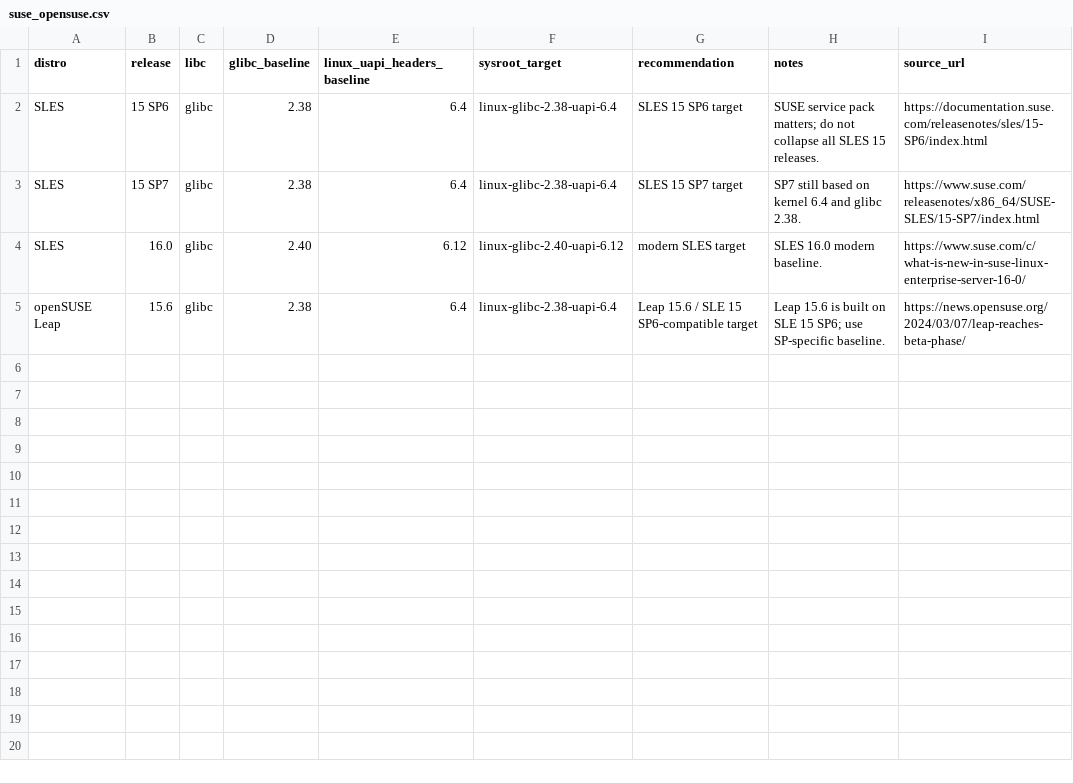
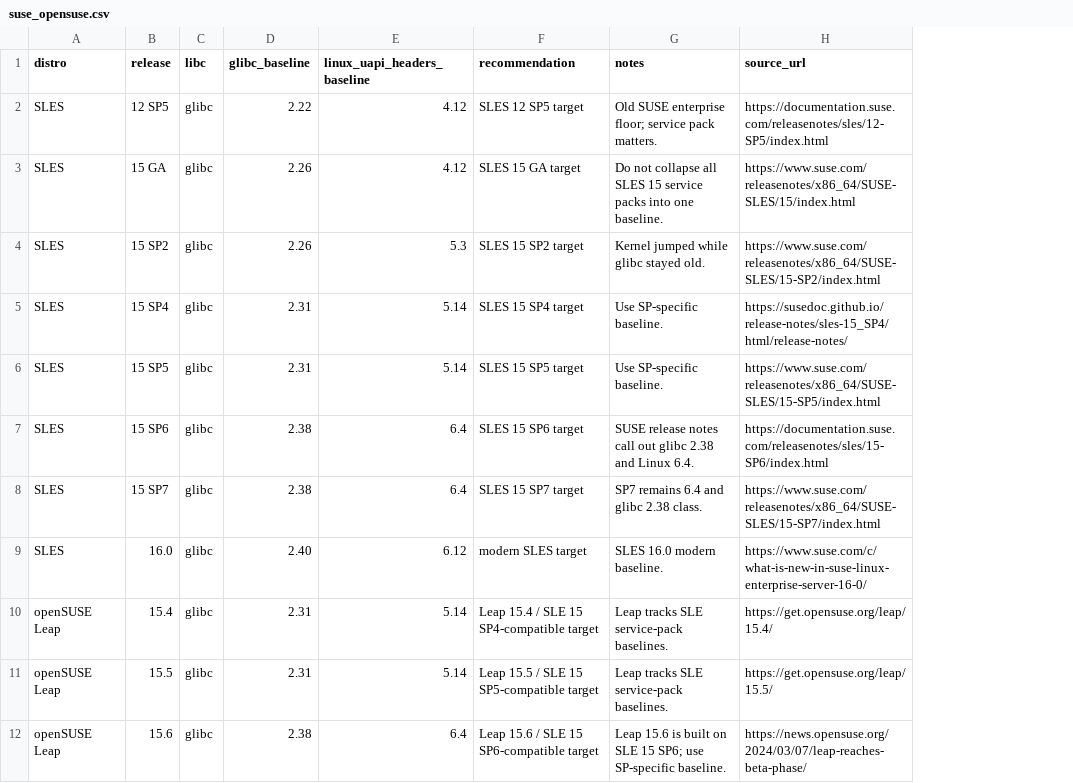
Before and after one commit to hermeticbuild/linux-distros-baseline, a CSV file: suse_opensuse.csv, drawn as a sheet; removed rows and columns are numbered as before the commit, all else as after; the diff names each change by its address in the sheet, - before the commit and + after, or states it on an @@ line.

```diff
--- a/suse_opensuse.csv
+++ b/suse_opensuse.csv
-column F (sysroot_target), rows 2-5: linux-glibc-2.38-uapi-6.4 | linux-glibc-2.38-uapi-6.4 | linux-glibc-2.40-uapi-6.12 | linux-glibc-2.38-uapi-6.4
+row 2: SLES | 12 SP5 | glibc | 2.22 | 4.12 | SLES 12 SP5 target | Old SUSE enterprise floor; service pack matters. | https://documentation.suse.com/releasenotes/sles/12-SP5/index.html
+row 3: SLES | 15 GA | glibc | 2.26 | 4.12 | SLES 15 GA target | Do not collapse all SLES 15 service packs into one baseline. | https://www.suse.com/releasenotes/x86_64/SUSE-SLES/15/index.html
+row 4: SLES | 15 SP2 | glibc | 2.26 | 5.3 | SLES 15 SP2 target | Kernel jumped while glibc stayed old. | https://www.suse.com/releasenotes/x86_64/SUSE-SLES/15-SP2/index.html
+row 5: SLES | 15 SP4 | glibc | 2.31 | 5.14 | SLES 15 SP4 target | Use SP-specific baseline. | https://susedoc.github.io/release-notes/sles-15_SP4/html/release-notes/
+row 6: SLES | 15 SP5 | glibc | 2.31 | 5.14 | SLES 15 SP5 target | Use SP-specific baseline. | https://www.suse.com/releasenotes/x86_64/SUSE-SLES/15-SP5/index.html
-G7 (notes): SUSE service pack matters; do not collapse all SLES 15 releases.
+G7 (notes): SUSE release notes call out glibc 2.38 and Linux 6.4.
-G8 (notes): SP7 still based on kernel 6.4 and glibc 2.38.
+G8 (notes): SP7 remains 6.4 and glibc 2.38 class.
+row 10: openSUSE Leap | 15.4 | glibc | 2.31 | 5.14 | Leap 15.4 / SLE 15 SP4-compatible target | Leap tracks SLE service-pack baselines. | https://get.opensuse.org/leap/15.4/
+row 11: openSUSE Leap | 15.5 | glibc | 2.31 | 5.14 | Leap 15.5 / SLE 15 SP5-compatible target | Leap tracks SLE service-pack baselines. | https://get.opensuse.org/leap/15.5/
```
Also changed, not shown: alpine.csv, debian.csv, 7 other files.
